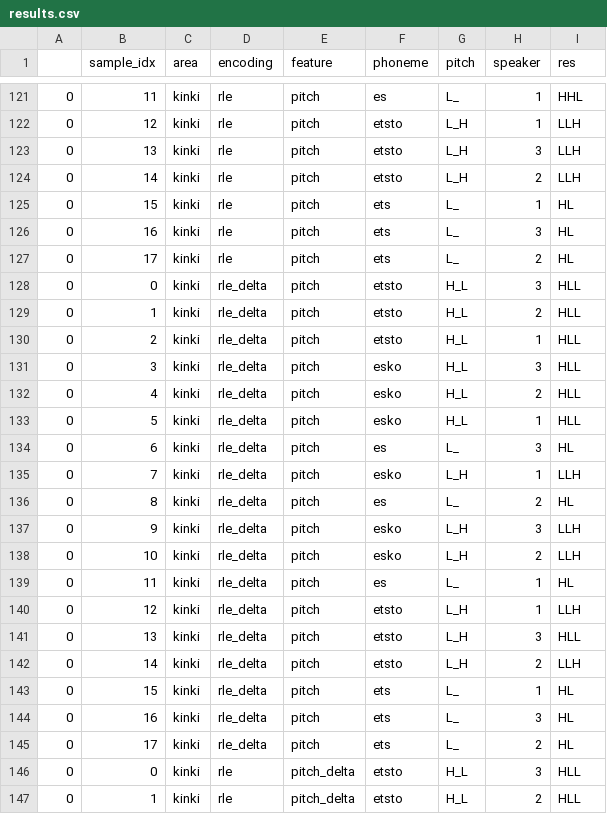
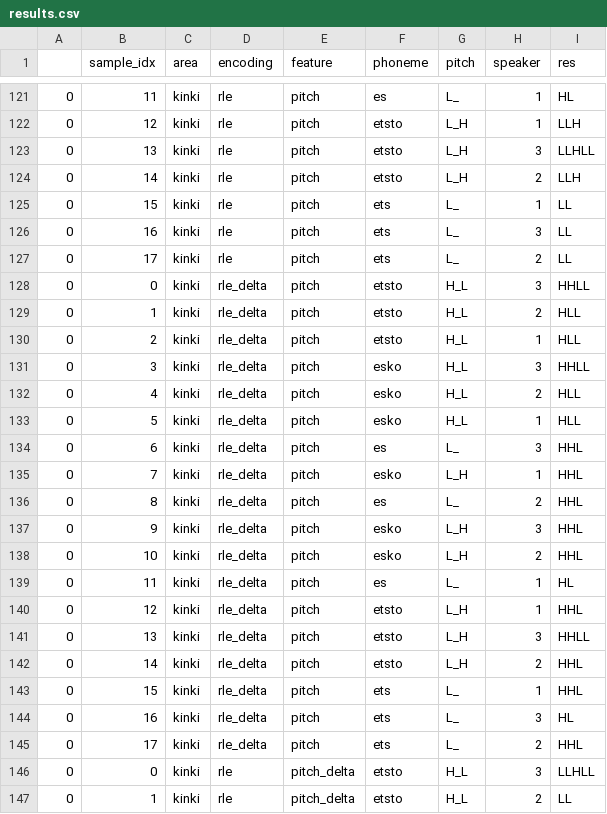
Before and after one commit to kishiyamat/illusory-vowel-keihan, a CSV file: model/artifacts/results.csv, drawn as a sheet; only a part is shown, gaps mark what is left out; the diff covers the shown part only.

```diff
--- a/model/artifacts/results.csv
+++ b/model/artifacts/results.csv
@@ -121,27 +121,27 @@
-0,11,kinki,rle,pitch,es,L_,1,HHL
+0,11,kinki,rle,pitch,es,L_,1,HL
 0,12,kinki,rle,pitch,etsto,L_H,1,LLH
-0,13,kinki,rle,pitch,etsto,L_H,3,LLH
+0,13,kinki,rle,pitch,etsto,L_H,3,LLHLL
 0,14,kinki,rle,pitch,etsto,L_H,2,LLH
-0,15,kinki,rle,pitch,ets,L_,1,HL
-0,16,kinki,rle,pitch,ets,L_,3,HL
-0,17,kinki,rle,pitch,ets,L_,2,HL
-0,0,kinki,rle_delta,pitch,etsto,H_L,3,HLL
+0,15,kinki,rle,pitch,ets,L_,1,LL
+0,16,kinki,rle,pitch,ets,L_,3,LL
+0,17,kinki,rle,pitch,ets,L_,2,LL
+0,0,kinki,rle_delta,pitch,etsto,H_L,3,HHLL
 0,1,kinki,rle_delta,pitch,etsto,H_L,2,HLL
 0,2,kinki,rle_delta,pitch,etsto,H_L,1,HLL
-0,3,kinki,rle_delta,pitch,esko,H_L,3,HLL
+0,3,kinki,rle_delta,pitch,esko,H_L,3,HHLL
 0,4,kinki,rle_delta,pitch,esko,H_L,2,HLL
 0,5,kinki,rle_delta,pitch,esko,H_L,1,HLL
-0,6,kinki,rle_delta,pitch,es,L_,3,HL
-0,7,kinki,rle_delta,pitch,esko,L_H,1,LLH
-0,8,kinki,rle_delta,pitch,es,L_,2,HL
-0,9,kinki,rle_delta,pitch,esko,L_H,3,LLH
-0,10,kinki,rle_delta,pitch,esko,L_H,2,LLH
+0,6,kinki,rle_delta,pitch,es,L_,3,HHL
+0,7,kinki,rle_delta,pitch,esko,L_H,1,HHL
+0,8,kinki,rle_delta,pitch,es,L_,2,HHL
+0,9,kinki,rle_delta,pitch,esko,L_H,3,HHL
+0,10,kinki,rle_delta,pitch,esko,L_H,2,HHL
 0,11,kinki,rle_delta,pitch,es,L_,1,HL
-0,12,kinki,rle_delta,pitch,etsto,L_H,1,LLH
-0,13,kinki,rle_delta,pitch,etsto,L_H,3,HLL
-0,14,kinki,rle_delta,pitch,etsto,L_H,2,LLH
-0,15,kinki,rle_delta,pitch,ets,L_,1,HL
+0,12,kinki,rle_delta,pitch,etsto,L_H,1,HHL
+0,13,kinki,rle_delta,pitch,etsto,L_H,3,HHLL
+0,14,kinki,rle_delta,pitch,etsto,L_H,2,HHL
+0,15,kinki,rle_delta,pitch,ets,L_,1,HHL
 0,16,kinki,rle_delta,pitch,ets,L_,3,HL
-0,17,kinki,rle_delta,pitch,ets,L_,2,HL
-0,0,kinki,rle,pitch_delta,etsto,H_L,3,HLL
-0,1,kinki,rle,pitch_delta,etsto,H_L,2,HLL
+0,17,kinki,rle_delta,pitch,ets,L_,2,HHL
+0,0,kinki,rle,pitch_delta,etsto,H_L,3,LLHLL
+0,1,kinki,rle,pitch_delta,etsto,H_L,2,LL
```
Also changed, not shown: 98 edited cells elsewhere in this file, 9 other files.
